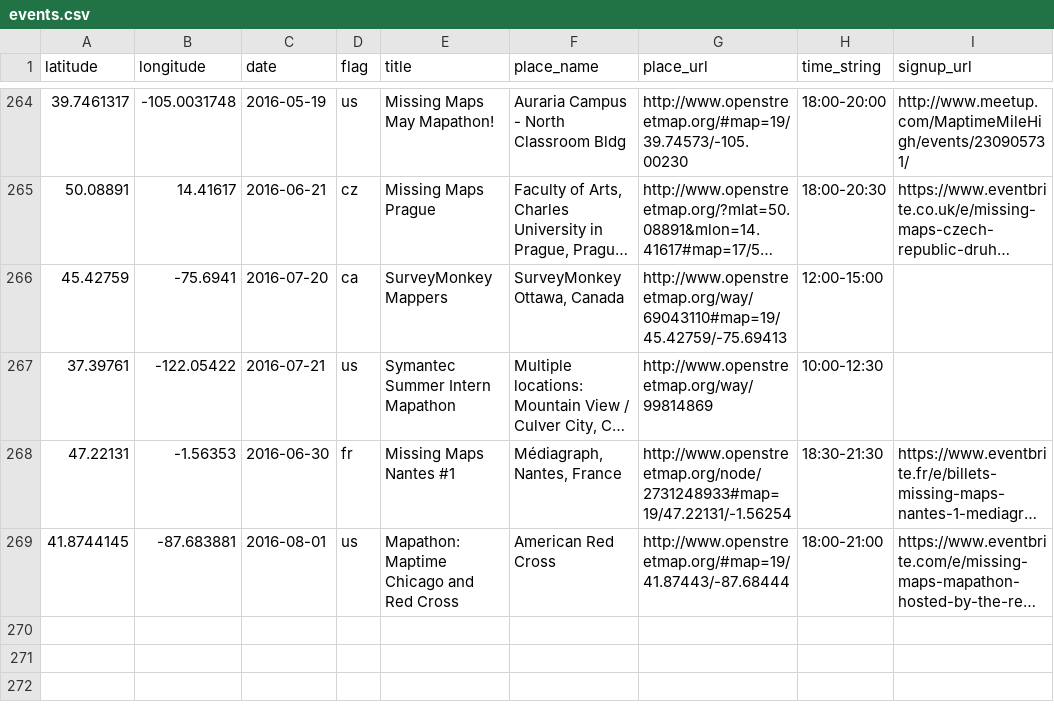
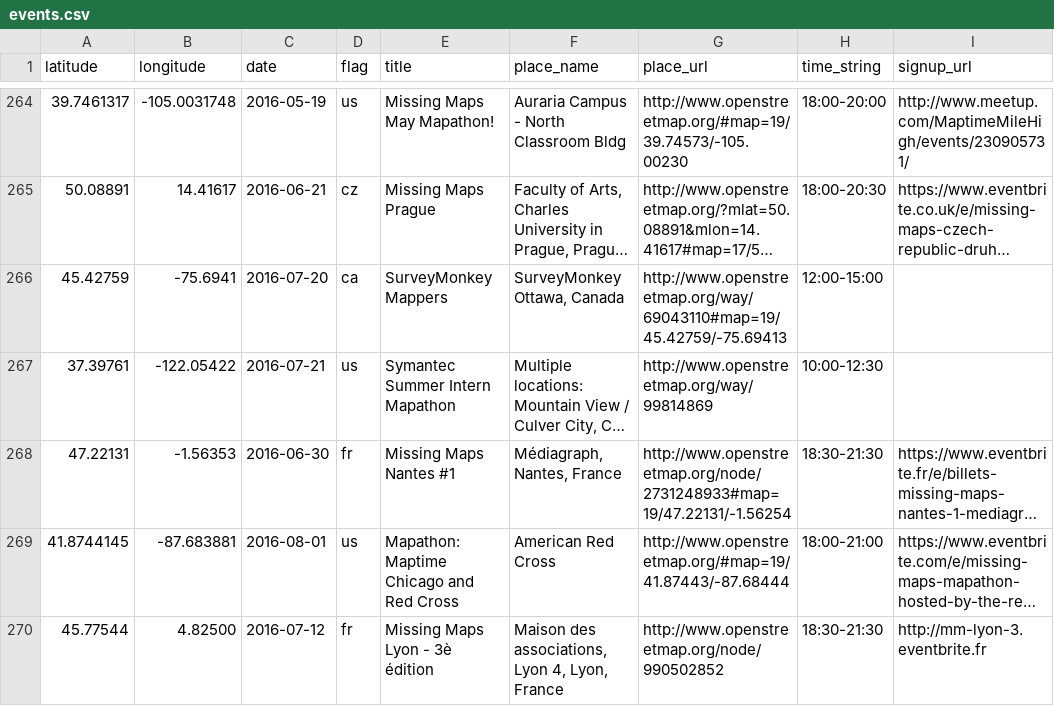
Before and after one commit to MissingMaps/missingmaps.github.io, a CSV file: app/_data/events.csv, drawn as a sheet; only a part is shown, gaps mark what is left out; long unchanged cells end in …; the diff names each change by its address in the sheet, - before the commit and + after, or states it on an @@ line.

Commit message:
update events

```diff
--- a/app/_data/events.csv
+++ b/app/_data/events.csv
+row 270: 45.77544 | 4.82500 | 2016-07-12 | fr | Missing Maps Lyon - 3è édition | Maison des associations, Lyon 4, Lyon, France | http://www.openstreetmap.org/node/990502852 | 18:30-21:30 | http://mm-lyon-3.eventbrite.fr
```
